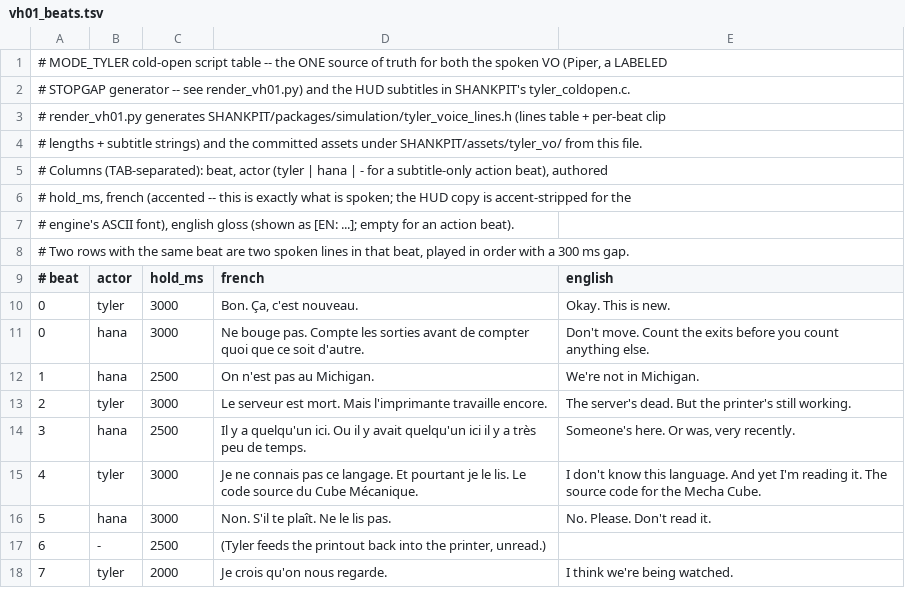
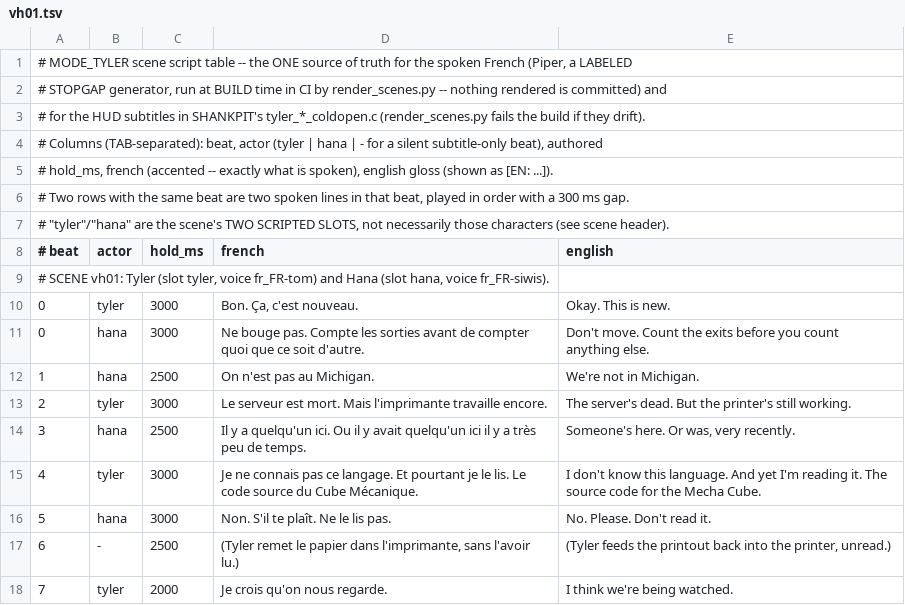
Before and after one commit to emilyspringerton/TYLER, a TSV file: tts/scenes/vh01.tsv (was tts/vh01_beats.tsv), drawn as a sheet.

```diff
--- a/tts/vh01_beats.tsv
+++ b/tts/scenes/vh01.tsv
@@ -1,10 +1,10 @@
-# MODE_TYLER cold-open script table -- the ONE source of truth for both the spoken VO (Piper, a LABELED
-# STOPGAP generator -- see render_vh01.py) and the HUD subtitles in SHANKPIT's tyler_coldopen.c.
-# render_vh01.py generates SHANKPIT/packages/simulation/tyler_voice_lines.h (lines table + per-beat clip
-# lengths + subtitle strings) and the committed assets under SHANKPIT/assets/tyler_vo/ from this file.
-# Columns (TAB-separated): beat, actor (tyler | hana | - for a subtitle-only action beat), authored
-# hold_ms, french (accented -- this is exactly what is spoken; the HUD copy is accent-stripped for the
-# engine's ASCII font), english gloss (shown as [EN: ...]; empty for an action beat).
+# MODE_TYLER scene script table -- the ONE source of truth for the spoken French (Piper, a LABELED
+# STOPGAP generator, run at BUILD time in CI by render_scenes.py -- nothing rendered is committed) and
+# for the HUD subtitles in SHANKPIT's tyler_*_coldopen.c (render_scenes.py fails the build if they drift).
+# Columns (TAB-separated): beat, actor (tyler | hana | - for a silent subtitle-only beat), authored
+# hold_ms, french (accented -- exactly what is spoken), english gloss (shown as [EN: ...]).
 # Two rows with the same beat are two spoken lines in that beat, played in order with a 300 ms gap.
+# "tyler"/"hana" are the scene's TWO SCRIPTED SLOTS, not necessarily those characters (see scene header).
 # beat	actor	hold_ms	french	english
+# SCENE vh01: Tyler (slot tyler, voice fr_FR-tom) and Hana (slot hana, voice fr_FR-siwis).
 0	tyler	3000	Bon. Ça, c'est nouveau.	Okay. This is new.
@@ -16,3 +16,3 @@
 5	hana	3000	Non. S'il te plaît. Ne le lis pas.	No. Please. Don't read it.
-6	-	2500	(Tyler feeds the printout back into the printer, unread.)	
+6	-	2500	(Tyler remet le papier dans l'imprimante, sans l'avoir lu.)	(Tyler feeds the printout back into the printer, unread.)
 7	tyler	2000	Je crois qu'on nous regarde.	I think we're being watched.
```
Also changed, not shown: 6 other files.
